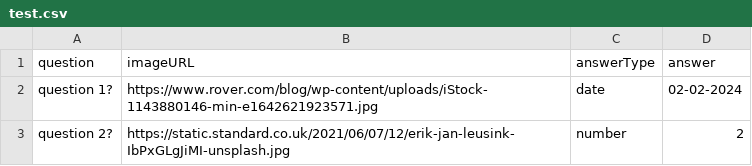
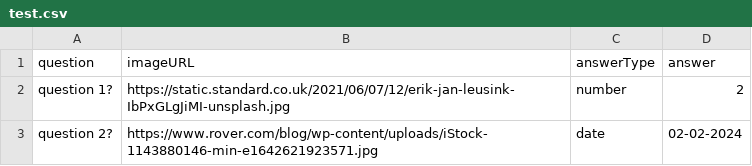
Before and after one commit to scottlewis193/AnswerWager, a CSV file: test.csv, drawn as a sheet.

```diff
--- a/test.csv
+++ b/test.csv
@@ -1,3 +1,3 @@
 question,imageURL,answerType,answer
-"question 1?","https://www.rover.com/blog/wp-content/uploads/iStock-1143880146-min-e1642621923571.jpg","date","02-02-2024"
-"question 2?","https://static.standard.co.uk/2021/06/07/12/erik-jan-leusink-IbPxGLgJiMI-unsplash.jpg","number",2
+"question 1?","https://static.standard.co.uk/2021/06/07/12/erik-jan-leusink-IbPxGLgJiMI-unsplash.jpg","number",2
+"question 2?","https://www.rover.com/blog/wp-content/uploads/iStock-1143880146-min-e1642621923571.jpg","date","02-02-2024"
```
Also changed, not shown: 28 other files.
